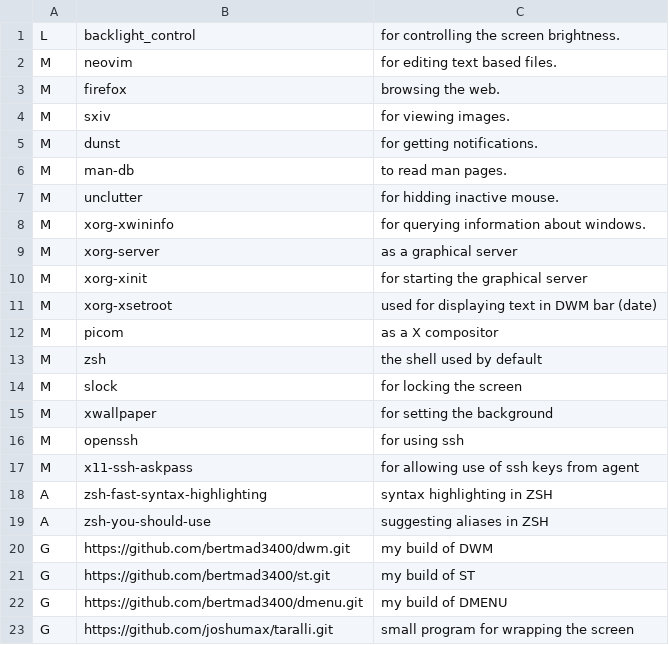
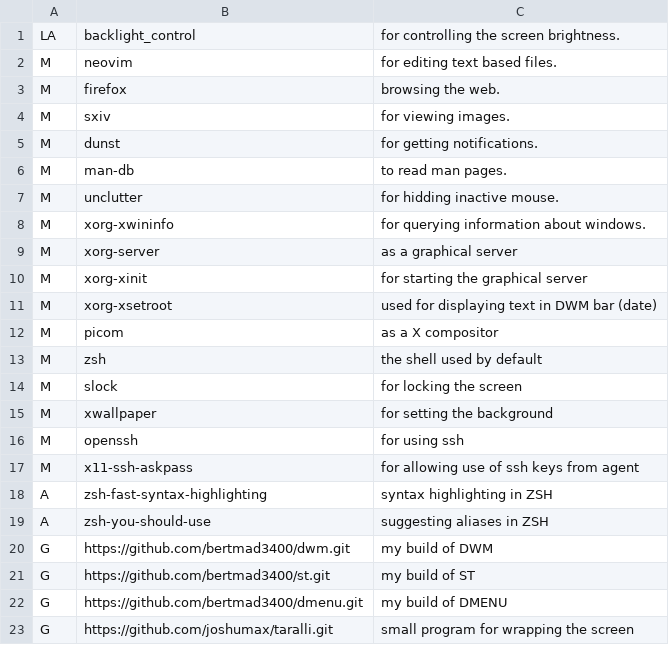
Before and after one commit to bertmad3400/SLAM, a CSV file: CSVFiles/base.csv, drawn as a sheet.

```diff
--- a/CSVFiles/base.csv
+++ b/CSVFiles/base.csv
@@ -1,2 +1,2 @@
-L,backlight_control,for controlling the screen brightness.
+LA,backlight_control,for controlling the screen brightness.
 M,neovim,for editing text based files.
```
Also changed, not shown: 2 other files.
